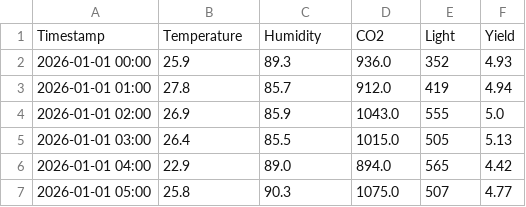
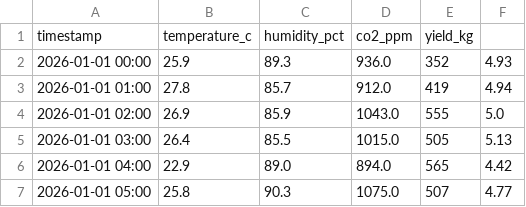
Before and after one commit to Archanau-ship-it/mushroom-yield-forecasting, a CSV file: data/processed/02_cleaned.csv, drawn as a sheet; only a part is shown.

```diff
--- a/data/processed/02_cleaned.csv
+++ b/data/processed/02_cleaned.csv
@@ -1,2 +1,2 @@
-Timestamp,Temperature,Humidity,CO2,Light,Yield
+ timestamp,temperature_c,humidity_pct,co2_ppm,yield_kg
 2026-01-01 00:00,25.9,89.3,936.0,352,4.93
```
Also changed, not shown: 5 other files.
